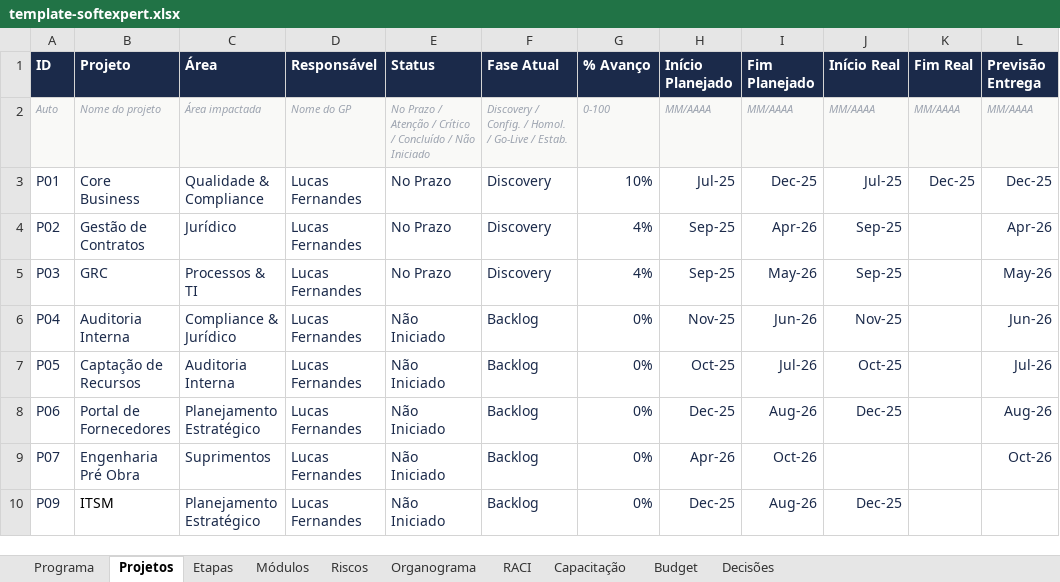
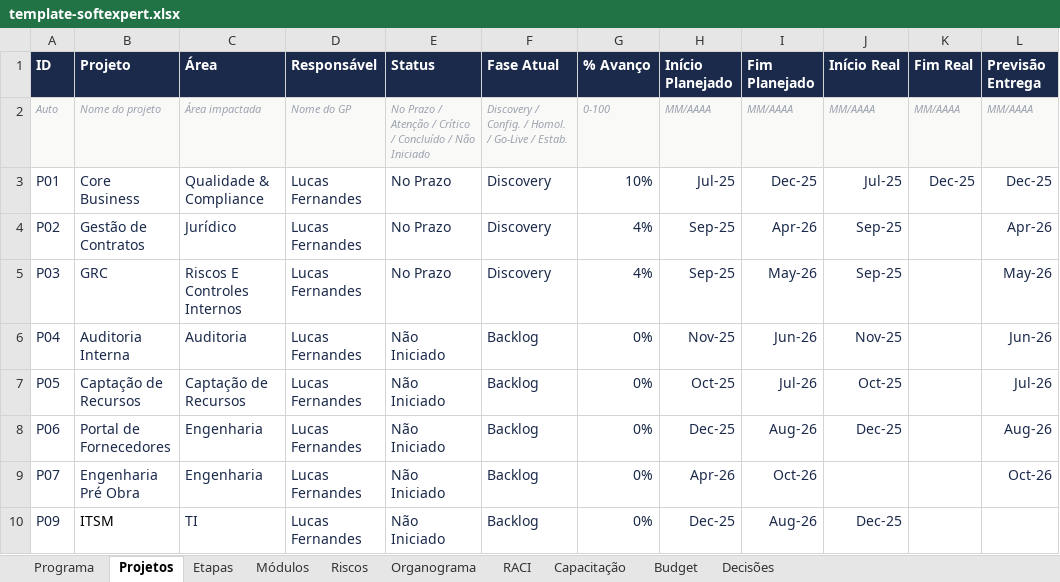
Before and after one commit to Lucas7Fernandes/Softexpert, an Excel workbook: template-softexpert.xlsx, sheet Projetos, drawn as a sheet; values as stored, in another font and other column widths than the file's, no borders; the diff names each change by its address in the sheet, - before the commit and + after, or states it on an @@ line.

Commit message:
Atualização automática da planilha

```diff
--- a/template-softexpert.xlsx (sheet Projetos)
+++ b/template-softexpert.xlsx (sheet Projetos)
-C5 (Área): Processos & TI
+C5 (Área): Riscos E Controles Internos
-C6 (Área): Compliance & Jurídico
+C6 (Área): Auditoria
-C7 (Área): Auditoria Interna
+C7 (Área): Captação de Recursos
-C8 (Área): Planejamento Estratégico
+C8 (Área): Engenharia
-C9 (Área): Suprimentos
+C9 (Área): Engenharia
-C10 (Área): Planejamento Estratégico
+C10 (Área): TI
```
